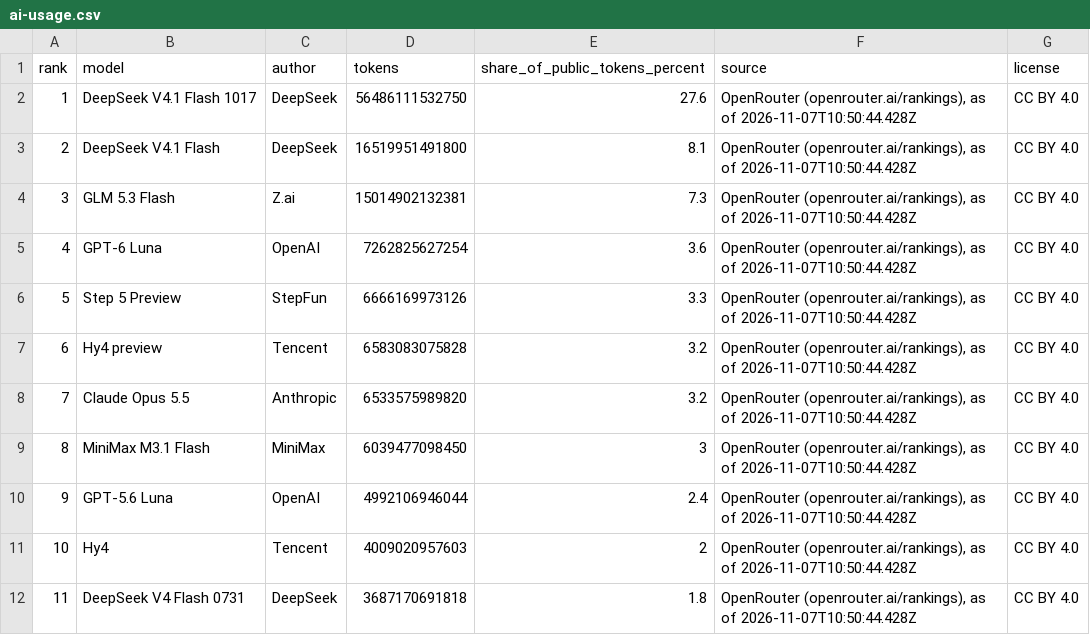
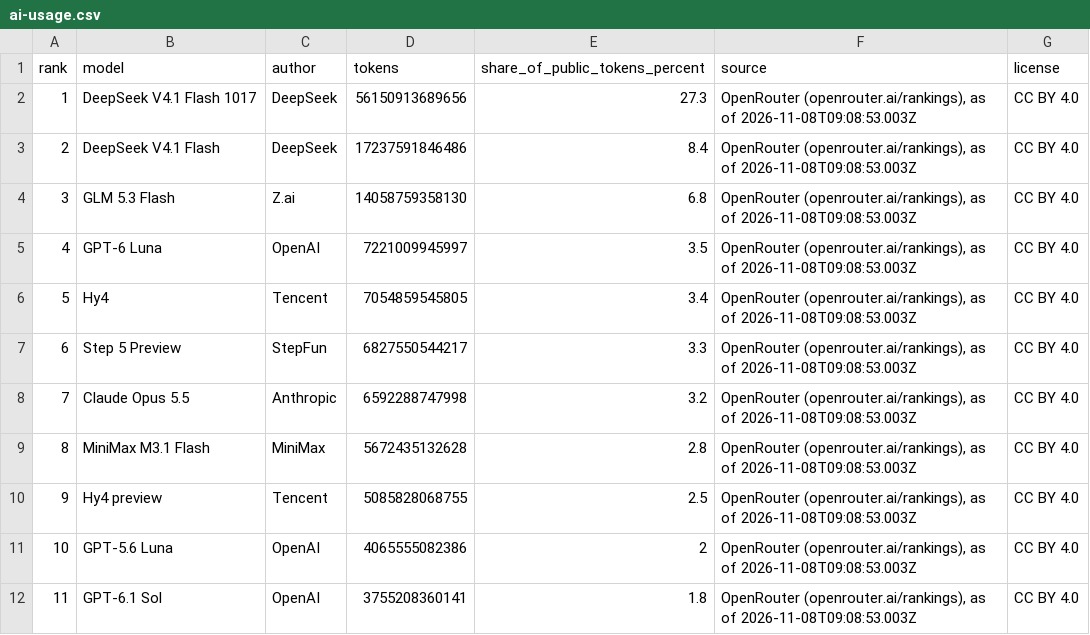
Before and after one commit to mantoufan/cvcm, a CSV file: public/rankings/ai-usage.csv, drawn as a sheet; only a part is shown; the diff covers the shown part only.

```diff
--- a/public/rankings/ai-usage.csv
+++ b/public/rankings/ai-usage.csv
@@ -1,12 +1,12 @@
 rank,model,author,tokens,share_of_public_tokens_percent,source,license
-1,DeepSeek V4.1 Flash 1017,DeepSeek,56486111532750,27.6,"OpenRouter (openrouter.ai/rankings), as of 2026-11-07T10:50:44.428Z",CC BY 4.0
-2,DeepSeek V4.1 Flash,DeepSeek,16519951491800,8.1,"OpenRouter (openrouter.ai/rankings), as of 2026-11-07T10:50:44.428Z",CC BY 4.0
-3,GLM 5.3 Flash,Z.ai,15014902132381,7.3,"OpenRouter (openrouter.ai/rankings), as of 2026-11-07T10:50:44.428Z",CC BY 4.0
-4,GPT-6 Luna,OpenAI,7262825627254,3.6,"OpenRouter (openrouter.ai/rankings), as of 2026-11-07T10:50:44.428Z",CC BY 4.0
-5,Step 5 Preview,StepFun,6666169973126,3.3,"OpenRouter (openrouter.ai/rankings), as of 2026-11-07T10:50:44.428Z",CC BY 4.0
-6,Hy4 preview,Tencent,6583083075828,3.2,"OpenRouter (openrouter.ai/rankings), as of 2026-11-07T10:50:44.428Z",CC BY 4.0
-7,Claude Opus 5.5,Anthropic,6533575989820,3.2,"OpenRouter (openrouter.ai/rankings), as of 2026-11-07T10:50:44.428Z",CC BY 4.0
-8,MiniMax M3.1 Flash,MiniMax,6039477098450,3,"OpenRouter (openrouter.ai/rankings), as of 2026-11-07T10:50:44.428Z",CC BY 4.0
-9,GPT-5.6 Luna,OpenAI,4992106946044,2.4,"OpenRouter (openrouter.ai/rankings), as of 2026-11-07T10:50:44.428Z",CC BY 4.0
-10,Hy4,Tencent,4009020957603,2,"OpenRouter (openrouter.ai/rankings), as of 2026-11-07T10:50:44.428Z",CC BY 4.0
-11,DeepSeek V4 Flash 0731,DeepSeek,3687170691818,1.8,"OpenRouter (openrouter.ai/rankings), as of 2026-11-07T10:50:44.428Z",CC BY 4.0
+1,DeepSeek V4.1 Flash 1017,DeepSeek,56150913689656,27.3,"OpenRouter (openrouter.ai/rankings), as of 2026-11-08T09:08:53.003Z",CC BY 4.0
+2,DeepSeek V4.1 Flash,DeepSeek,17237591846486,8.4,"OpenRouter (openrouter.ai/rankings), as of 2026-11-08T09:08:53.003Z",CC BY 4.0
+3,GLM 5.3 Flash,Z.ai,14058759358130,6.8,"OpenRouter (openrouter.ai/rankings), as of 2026-11-08T09:08:53.003Z",CC BY 4.0
+4,GPT-6 Luna,OpenAI,7221009945997,3.5,"OpenRouter (openrouter.ai/rankings), as of 2026-11-08T09:08:53.003Z",CC BY 4.0
+5,Hy4,Tencent,7054859545805,3.4,"OpenRouter (openrouter.ai/rankings), as of 2026-11-08T09:08:53.003Z",CC BY 4.0
+6,Step 5 Preview,StepFun,6827550544217,3.3,"OpenRouter (openrouter.ai/rankings), as of 2026-11-08T09:08:53.003Z",CC BY 4.0
+7,Claude Opus 5.5,Anthropic,6592288747998,3.2,"OpenRouter (openrouter.ai/rankings), as of 2026-11-08T09:08:53.003Z",CC BY 4.0
+8,MiniMax M3.1 Flash,MiniMax,5672435132628,2.8,"OpenRouter (openrouter.ai/rankings), as of 2026-11-08T09:08:53.003Z",CC BY 4.0
+9,Hy4 preview,Tencent,5085828068755,2.5,"OpenRouter (openrouter.ai/rankings), as of 2026-11-08T09:08:53.003Z",CC BY 4.0
+10,GPT-5.6 Luna,OpenAI,4065555082386,2,"OpenRouter (openrouter.ai/rankings), as of 2026-11-08T09:08:53.003Z",CC BY 4.0
+11,GPT-6.1 Sol,OpenAI,3755208360141,1.8,"OpenRouter (openrouter.ai/rankings), as of 2026-11-08T09:08:53.003Z",CC BY 4.0
```
Also changed, not shown: 30 edited cells elsewhere in this file, public/rankings/ai-companies.csv, 3 other files.
